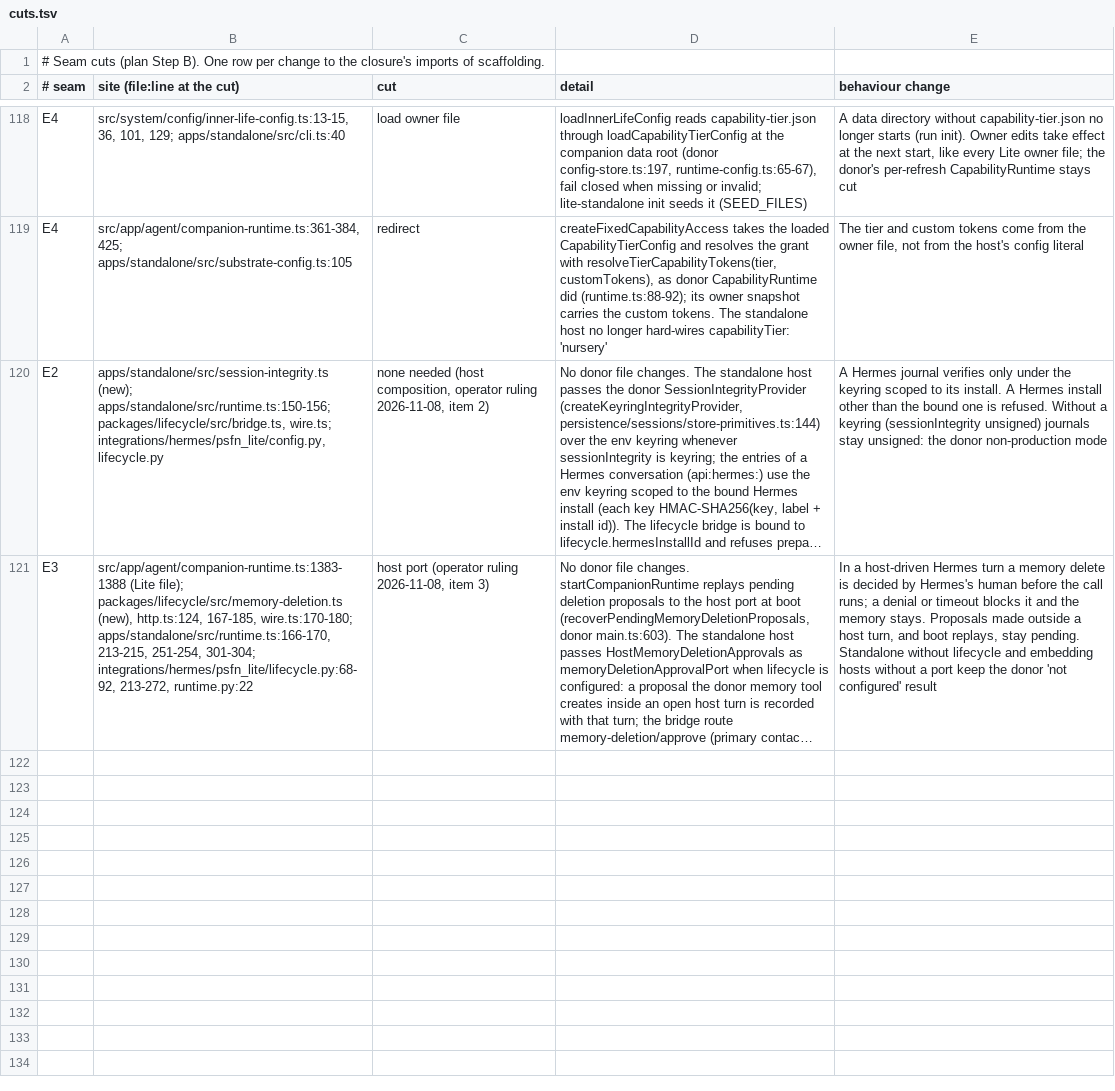
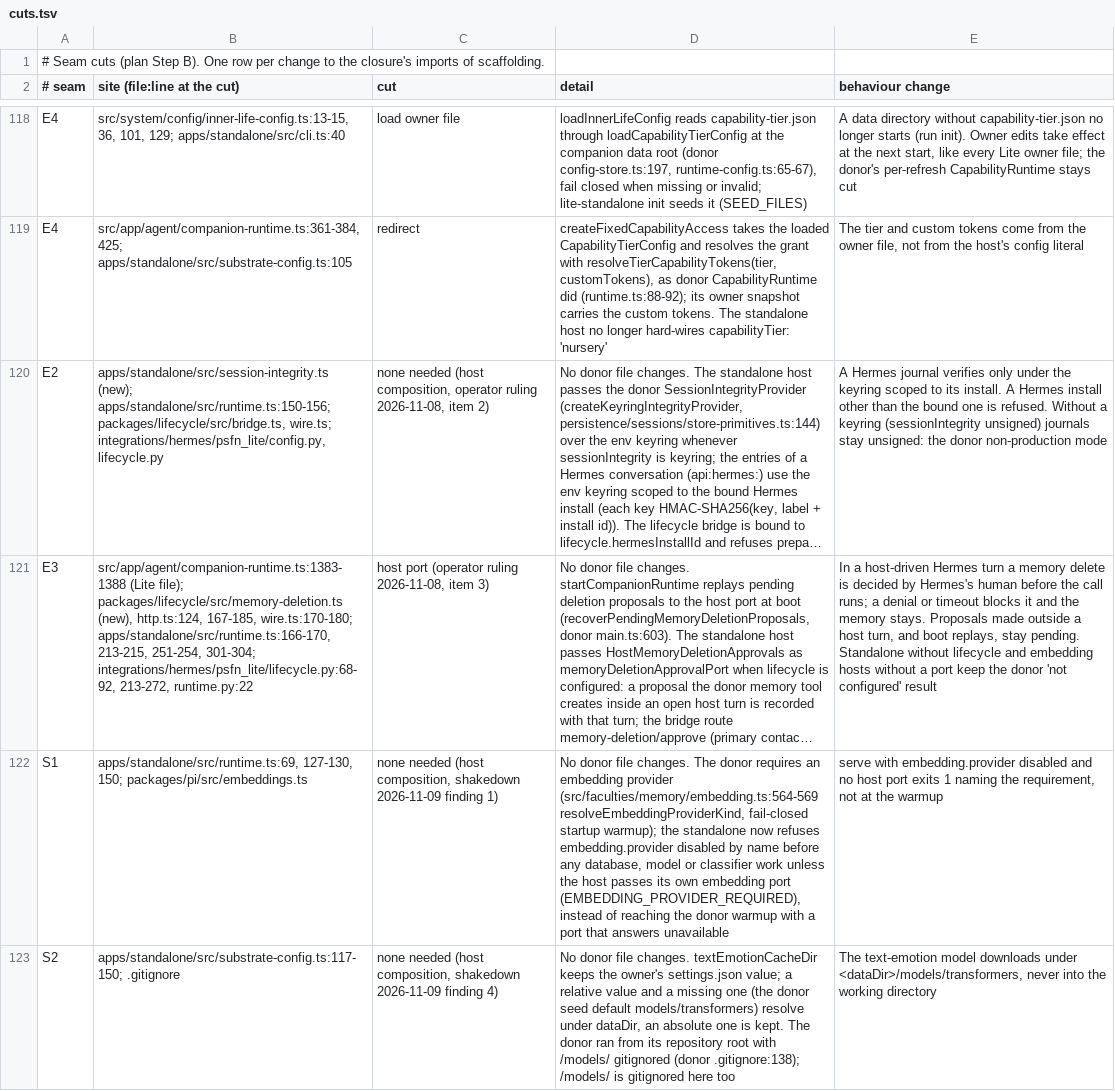
Before and after one commit to CGIC-AI/psfn-lite, a TSV file: packages/companion/extraction/cuts.tsv, drawn as a sheet; only a part is shown, gaps mark what is left out; long unchanged cells end in …; the diff covers the shown part only; the diff names each change by its address in the sheet, - before the commit and + after, or states it on an @@ line.

```diff
--- a/packages/companion/extraction/cuts.tsv
+++ b/packages/companion/extraction/cuts.tsv
+row 122: S1 | apps/standalone/src/runtime.ts:69, 127-130, 150; packages/pi/src/embeddings.ts | none needed (host composition, shakedown 2026-11-09 finding 1) | No donor file changes. The donor requires an embedding provider (src/faculties/memory/embedding.ts:564-569 resolveEmbeddingProviderKind, fail-closed startup warmup); the standalone now refuses embedding.provider disabled by name before any database, model or classifier work unless the host passes its own embedding port (EMBEDDING_PROVIDER_REQUIRED), instead of reaching the donor warmup with a port that answers unavailable | serve with embedding.provider disabled and no host port exits 1 naming the requirement, not at the warmup
+row 123: S2 | apps/standalone/src/substrate-config.ts:117-150; .gitignore | none needed (host composition, shakedown 2026-11-09 finding 4) | No donor file changes. textEmotionCacheDir keeps the owner's settings.json value; a relative value and a missing one (the donor seed default models/transformers) resolve under dataDir, an absolute one is kept. The donor ran from its repository root with /models/ gitignored (donor .gitignore:138); /models/ is gitignored here too | The text-emotion model downloads under <dataDir>/models/transformers, never into the working directory
```
Also changed, not shown: 2 added rows elsewhere in this file, 4 other files.
